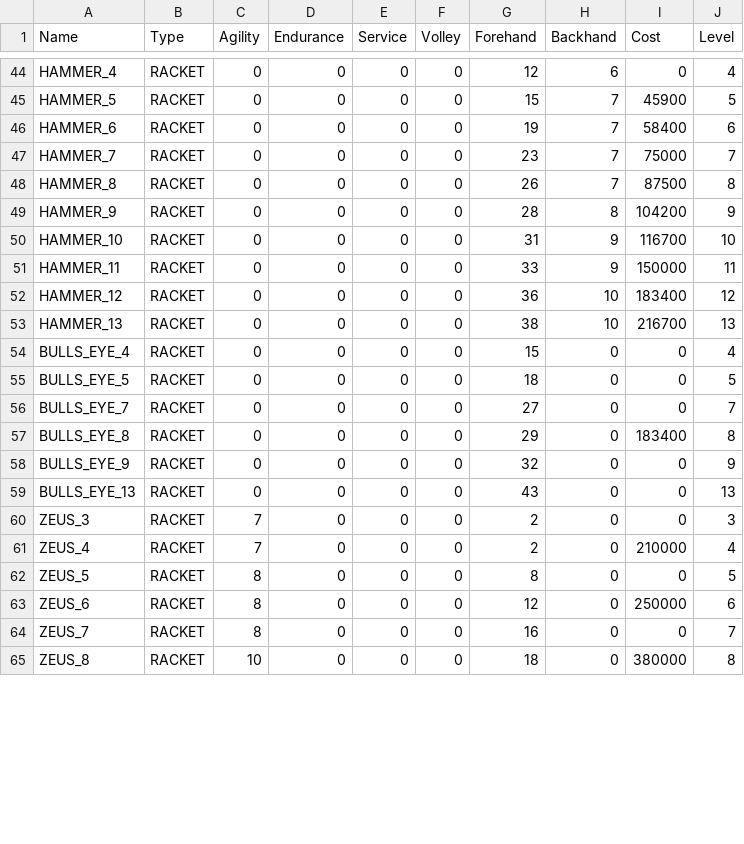
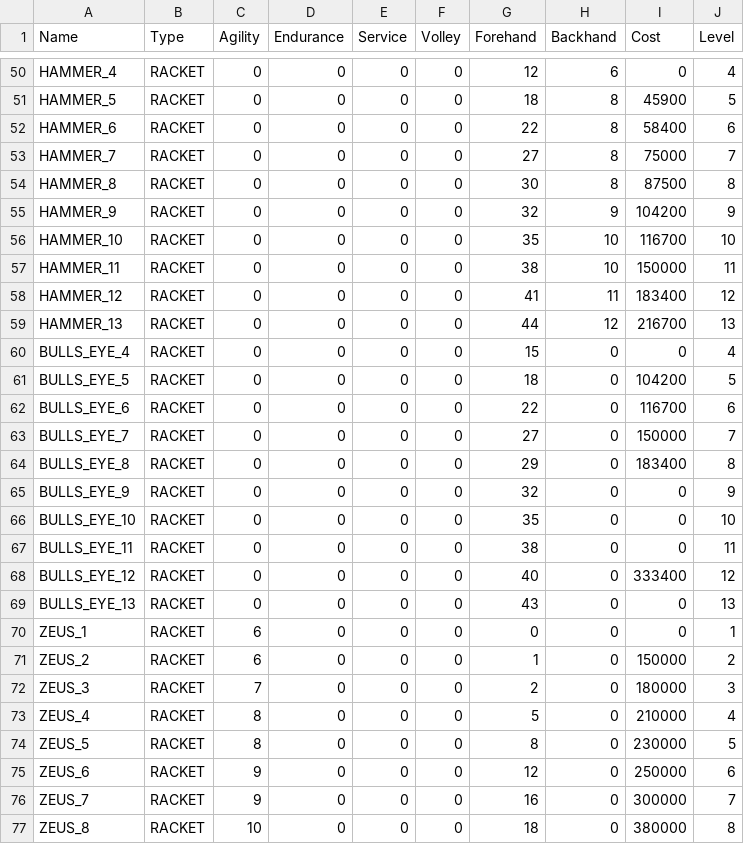
Before and after one commit to StephaneWeber/TennisApp, a CSV file: src/main/resources/data/gear.csv, drawn as a sheet; only a part is shown, gaps mark what is left out; addresses are those after the commit; the diff covers the shown part only; the diff names each change by its address in the sheet, - before the commit and + after, or states it on an @@ line.

```diff
--- a/src/main/resources/data/gear.csv
+++ b/src/main/resources/data/gear.csv
-G51 (Forehand): 15
+G51 (Forehand): 18
-H51:H54 (Backhand): 7
+H51:H54 (Backhand): 8
-G52 (Forehand): 19
+G52 (Forehand): 22
-G53 (Forehand): 23
+G53 (Forehand): 27
-G54 (Forehand): 26
+G54 (Forehand): 30
-G55 (Forehand): 28
+G55 (Forehand): 32
-H55 (Backhand): 8
+H55 (Backhand): 9
-G56 (Forehand): 31
+G56 (Forehand): 35
-H56:H57 (Backhand): 9
+H56:H57 (Backhand): 10
-G57 (Forehand): 33
+G57 (Forehand): 38
-G58 (Forehand): 36
+G58 (Forehand): 41
-H58 (Backhand): 10
+H58 (Backhand): 11
-G59 (Forehand): 38
+G59 (Forehand): 44
-H59 (Backhand): 10
+H59 (Backhand): 12
-I61 (Cost): 0
+I61 (Cost): 104200
+row 62: BULLS_EYE_6 | RACKET | 0 | 0 | 0 | 0 | 22 | 0 | 116700 | 6
-I63 (Cost): 0
+I63 (Cost): 150000
+row 66: BULLS_EYE_10 | RACKET | 0 | 0 | 0 | 0 | 35 | 0 | 0 | 10
+row 67: BULLS_EYE_11 | RACKET | 0 | 0 | 0 | 0 | 38 | 0 | 0 | 11
+row 68: BULLS_EYE_12 | RACKET | 0 | 0 | 0 | 0 | 40 | 0 | 333400 | 12
+row 70: ZEUS_1 | RACKET | 6 | 0 | 0 | 0 | 0 | 0 | 0 | 1
+row 71: ZEUS_2 | RACKET | 6 | 0 | 0 | 0 | 1 | 0 | 150000 | 2
-I72 (Cost): 0
+I72 (Cost): 180000
-C73 (Agility): 7
+C73 (Agility): 8
-G73 (Forehand): 2
+G73 (Forehand): 5
-I74 (Cost): 0
+I74 (Cost): 230000
-C75:C76 (Agility): 8
+C75:C76 (Agility): 9
-I76 (Cost): 0
+I76 (Cost): 300000
```
Also changed, not shown: 6 added rows and 52 edited cells elsewhere in this file.
